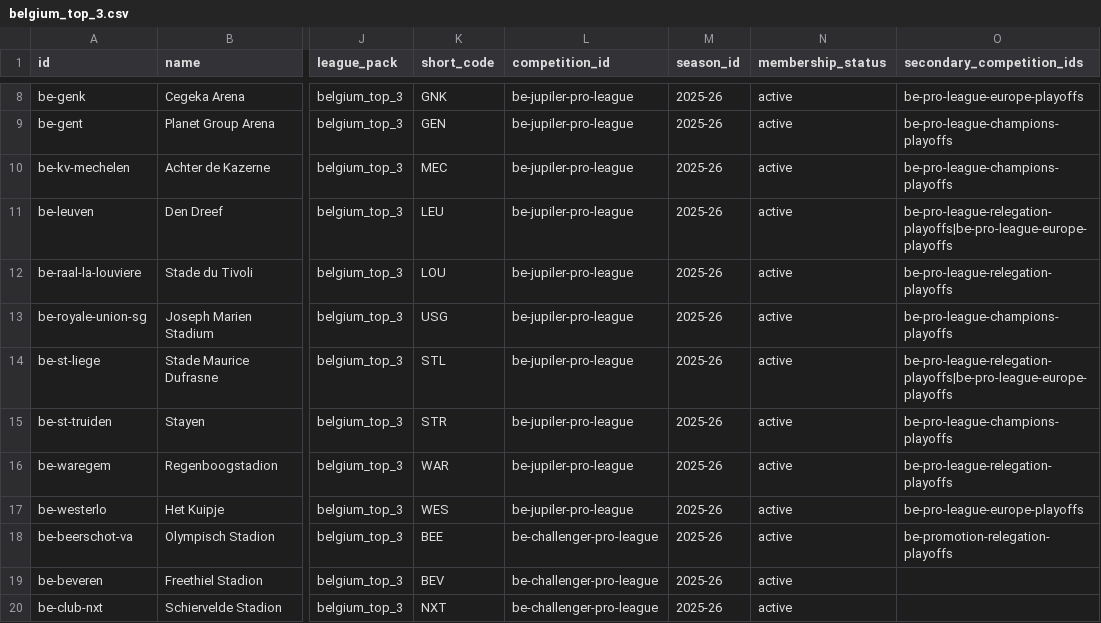
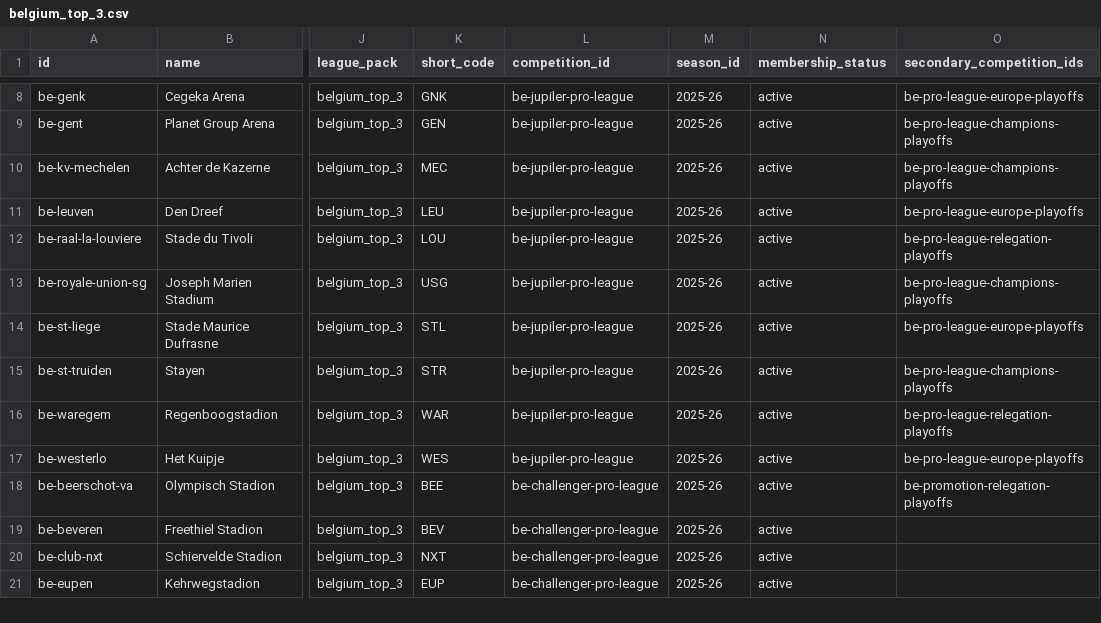
Before and after one commit to MartinToudal/tribunetour_app, a CSV file: Tribunetour/belgium_top_3.csv, drawn as a sheet; only a part is shown, gaps mark what is left out; the shorter side is filled out with more unchanged rows; the diff names each change by its address in the sheet, - before the commit and + after, or states it on an @@ line.

```diff
--- a/Tribunetour/belgium_top_3.csv
+++ b/Tribunetour/belgium_top_3.csv
-O11 (secondary_competition_ids): be-pro-league-relegation-playoffs|be-pro-league-europe-playoffs
+O11 (secondary_competition_ids): be-pro-league-europe-playoffs
-O14 (secondary_competition_ids): be-pro-league-relegation-playoffs|be-pro-league-europe-playoffs
+O14 (secondary_competition_ids): be-pro-league-europe-playoffs
```
Also changed, not shown: Tribunetour/fixtures.csv.
